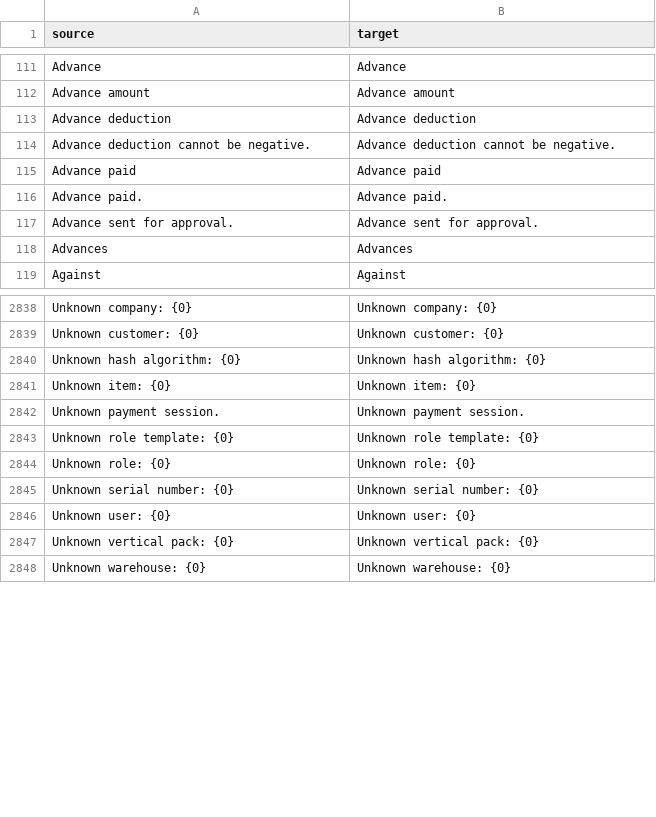
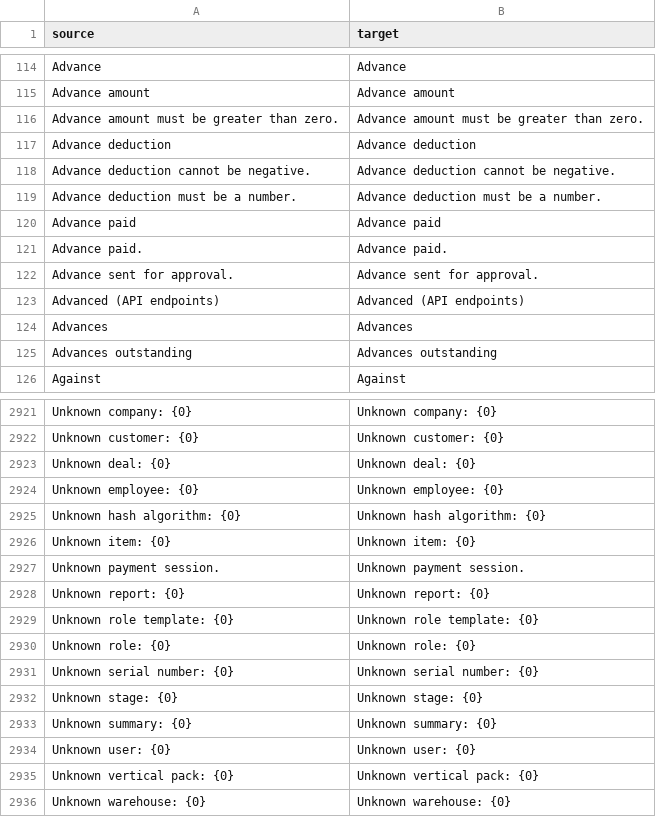
Before and after one commit to zvictory/stabler, a CSV file: stabler/translations/en.csv, drawn as a sheet; only a part is shown, gaps mark what is left out; the diff covers the shown part only.

```diff
--- a/stabler/translations/en.csv
+++ b/stabler/translations/en.csv
@@ -112,4 +115,6 @@ Advance,Advance
 Advance amount,Advance amount
+Advance amount must be greater than zero.,Advance amount must be greater than zero.
 Advance deduction,Advance deduction
 Advance deduction cannot be negative.,Advance deduction cannot be negative.
+Advance deduction must be a number.,Advance deduction must be a number.
 Advance paid,Advance paid
@@ -117,3 +122,5 @@ Advance paid.,Advance paid.
 Advance sent for approval.,Advance sent for approval.
+Advanced (API endpoints),Advanced (API endpoints)
 Advances,Advances
+Advances outstanding,Advances outstanding
 Against,Against
@@ -2839,2 +2922,4 @@ Unknown company: {0},Unknown company: {0}
 Unknown customer: {0},Unknown customer: {0}
+Unknown deal: {0},Unknown deal: {0}
+Unknown employee: {0},Unknown employee: {0}
 Unknown hash algorithm: {0},Unknown hash algorithm: {0}
@@ -2842,2 +2927,3 @@ Unknown item: {0},Unknown item: {0}
 Unknown payment session.,Unknown payment session.
+Unknown report: {0},Unknown report: {0}
 Unknown role template: {0},Unknown role template: {0}
@@ -2845,2 +2931,4 @@ Unknown role: {0},Unknown role: {0}
 Unknown serial number: {0},Unknown serial number: {0}
+Unknown stage: {0},Unknown stage: {0}
+Unknown summary: {0},Unknown summary: {0}
 Unknown user: {0},Unknown user: {0}
```
Also changed, not shown: 90 added rows elsewhere in this file, stabler/translations/ru.csv, stabler/translations/tr.csv, 2 other files.
